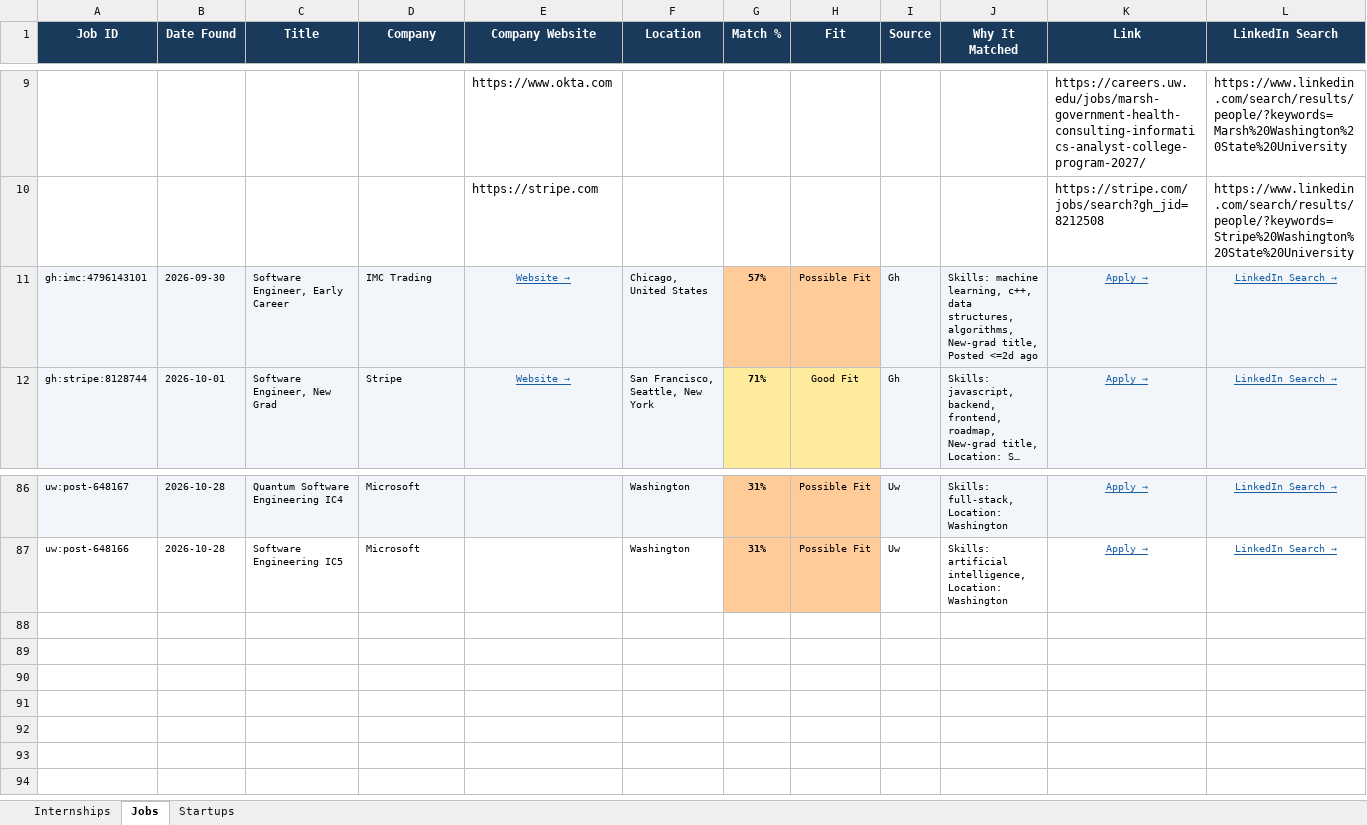
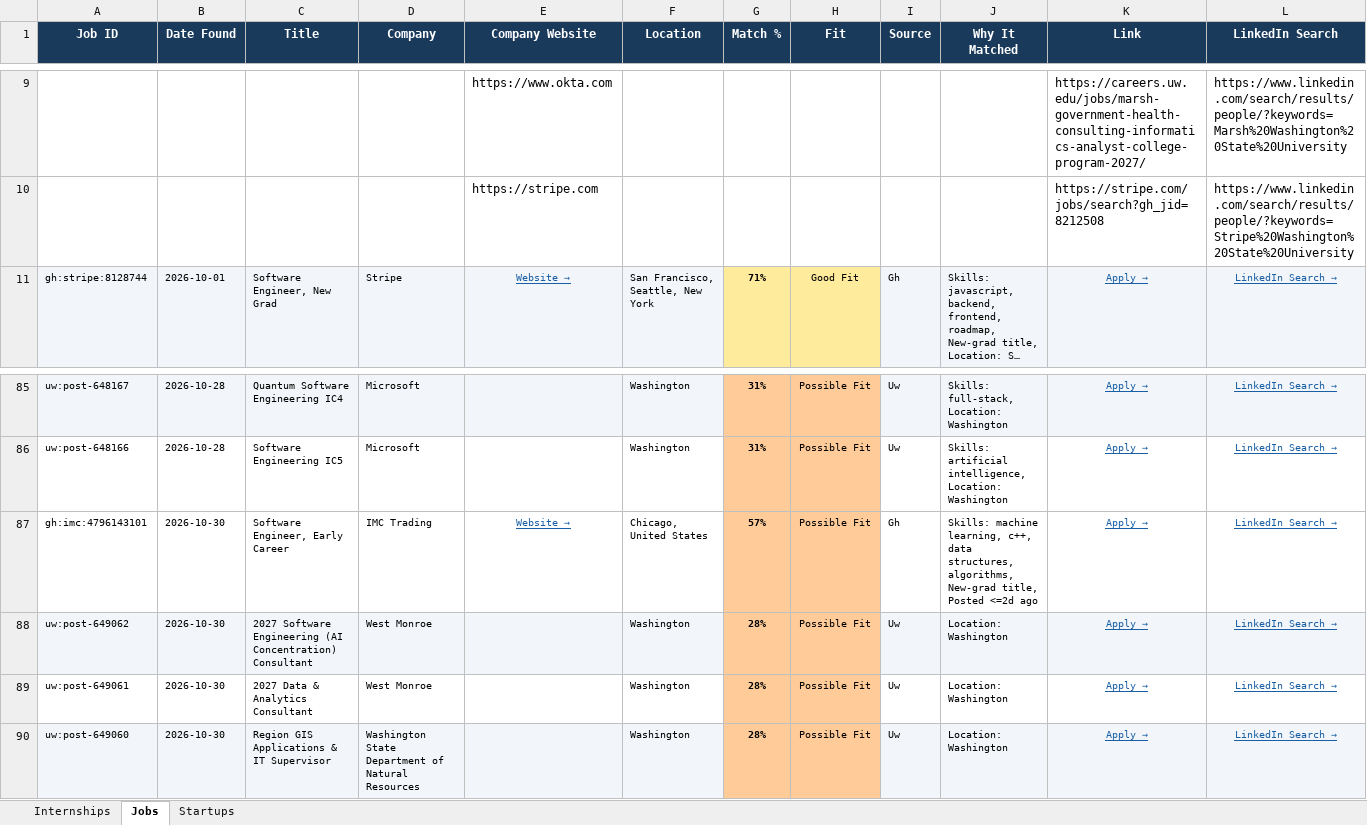
Before and after one commit to gvignesh286/26Jobs, an Excel workbook: jobs.xlsx, sheet Jobs, drawn as a sheet; only a part is shown, gaps mark what is left out; long unchanged cells end in …; values as stored, in another font and other column widths than the file's, no borders; removed rows and columns are numbered as before the commit, all else as after; rows hold the shown columns only; the diff names each change by its address in the sheet, - before the commit and + after, or states it on an @@ line.

```diff
--- a/jobs.xlsx (sheet Jobs)
+++ b/jobs.xlsx (sheet Jobs)
-row 11: gh:imc:4796143101 | 2026-09-30 | Software Engineer, Early Career | IMC Trading | Website → | Chicago, United States | 57% | Possible Fit | Gh | Skills: machine learning, c++, data structures, algorithms, New-grad title, Posted <=2d ago | Apply → | LinkedIn Search →
+row 87: gh:imc:4796143101 | 2026-10-30 | Software Engineer, Early Career | IMC Trading | Website → | Chicago, United States | 57% | Possible Fit | Gh | Skills: machine learning, c++, data structures, algorithms, New-grad title, Posted <=2d ago | Apply → | LinkedIn Search →
+row 88: uw:post-649062 | 2026-10-30 | 2027 Software Engineering (AI Concentration) Consultant | West Monroe |  | Washington | 28% | Possible Fit | Uw | Location: Washington | Apply → | LinkedIn Search →
+row 89: uw:post-649061 | 2026-10-30 | 2027 Data & Analytics Consultant | West Monroe |  | Washington | 28% | Possible Fit | Uw | Location: Washington | Apply → | LinkedIn Search →
+row 90: uw:post-649060 | 2026-10-30 | Region GIS Applications & IT Supervisor | Washington State Department of Natural Resources |  | Washington | 28% | Possible Fit | Uw | Location: Washington | Apply → | LinkedIn Search →
```
Also changed, not shown: sheet Internships, sheet Startups.
